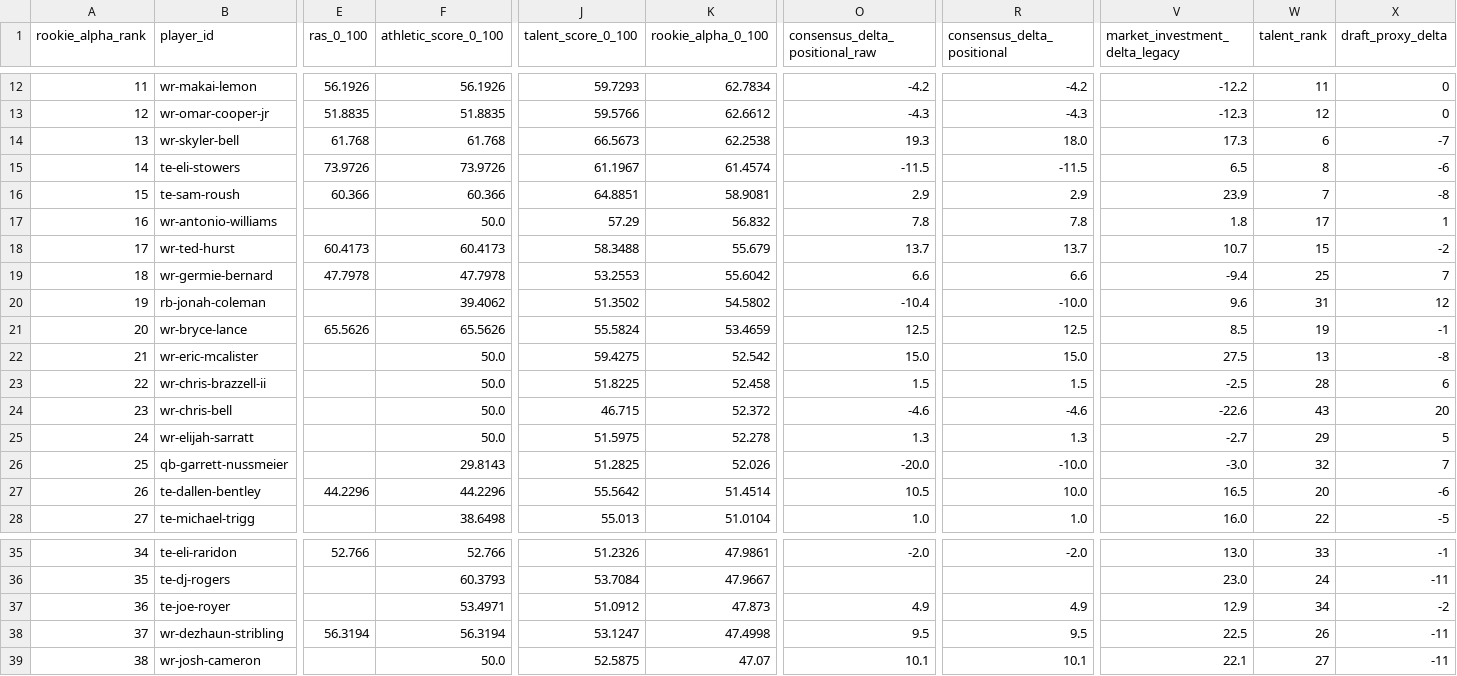
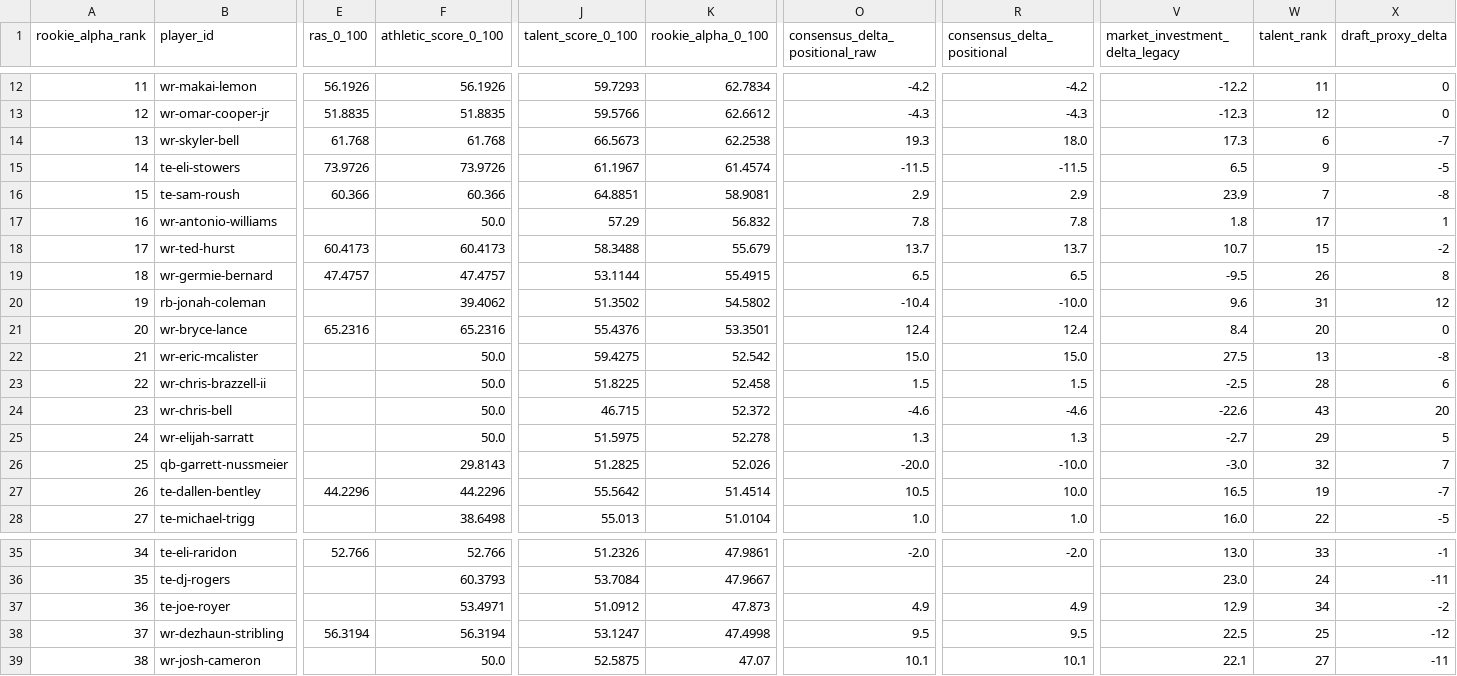
Before and after one commit to Prometheus-Frameworks/TIBER-Rookies, a CSV file: exports/promoted/rookie-alpha/2026_rookie_alpha_predraft_v0.csv, drawn as a sheet; only a part is shown, gaps mark what is left out; the diff covers the shown part only; the diff names each change by its address in the sheet, - before the commit and + after, or states it on an @@ line.

```diff
--- a/exports/promoted/rookie-alpha/2026_rookie_alpha_predraft_v0.csv
+++ b/exports/promoted/rookie-alpha/2026_rookie_alpha_predraft_v0.csv
-W15 (talent_rank): 8
+W15 (talent_rank): 9
-X15 (draft_proxy_delta): -6
+X15 (draft_proxy_delta): -5
-E19 (ras_0_100): 47.7978
+E19 (ras_0_100): 47.4757
-F19 (athletic_score_0_100): 47.7978
+F19 (athletic_score_0_100): 47.4757
-J19 (talent_score_0_100): 53.2553
+J19 (talent_score_0_100): 53.1144
-K19 (rookie_alpha_0_100): 55.6042
+K19 (rookie_alpha_0_100): 55.4915
-O19 (consensus_delta_positional_raw): 6.6
+O19 (consensus_delta_positional_raw): 6.5
-R19 (consensus_delta_positional): 6.6
+R19 (consensus_delta_positional): 6.5
-V19 (market_investment_delta_legacy): -9.4
+V19 (market_investment_delta_legacy): -9.5
-W19 (talent_rank): 25
+W19 (talent_rank): 26
-X19 (draft_proxy_delta): 7
+X19 (draft_proxy_delta): 8
-E21 (ras_0_100): 65.5626
+E21 (ras_0_100): 65.2316
-F21 (athletic_score_0_100): 65.5626
+F21 (athletic_score_0_100): 65.2316
-J21 (talent_score_0_100): 55.5824
+J21 (talent_score_0_100): 55.4376
-K21 (rookie_alpha_0_100): 53.4659
+K21 (rookie_alpha_0_100): 53.3501
-O21 (consensus_delta_positional_raw): 12.5
+O21 (consensus_delta_positional_raw): 12.4
-R21 (consensus_delta_positional): 12.5
+R21 (consensus_delta_positional): 12.4
-V21 (market_investment_delta_legacy): 8.5
+V21 (market_investment_delta_legacy): 8.4
-W21 (talent_rank): 19
+W21 (talent_rank): 20
-X21 (draft_proxy_delta): -1
+X21 (draft_proxy_delta): 0
-W27 (talent_rank): 20
+W27 (talent_rank): 19
-X27 (draft_proxy_delta): -6
+X27 (draft_proxy_delta): -7
-W38 (talent_rank): 26
+W38 (talent_rank): 25
-X38 (draft_proxy_delta): -11
+X38 (draft_proxy_delta): -12
```
Also changed, not shown: 2 added rows, 2 removed rows and 75 edited cells elsewhere in this file, 4 other files.
